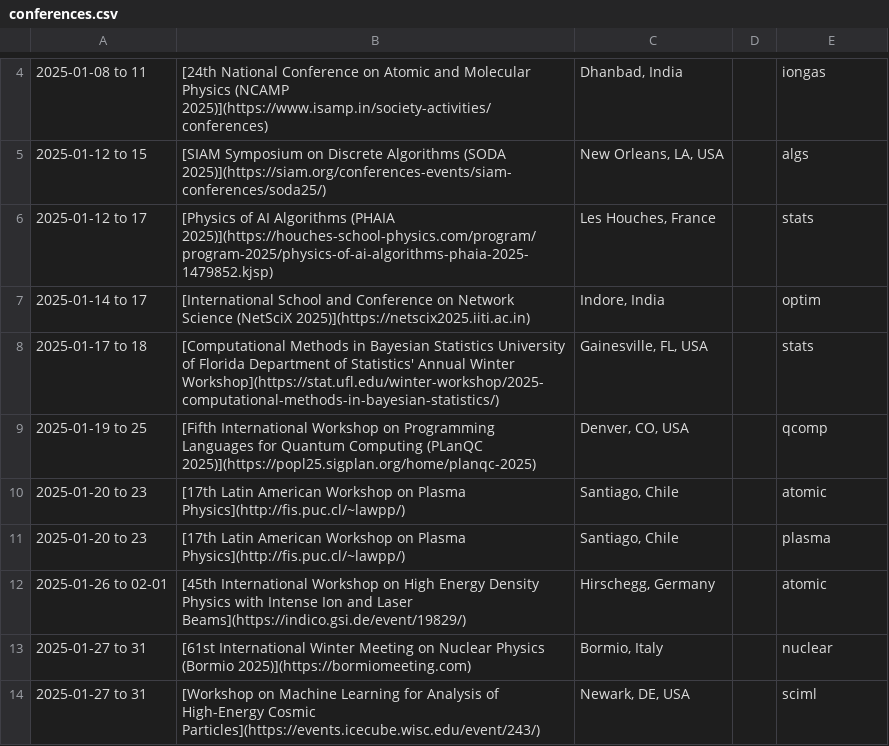
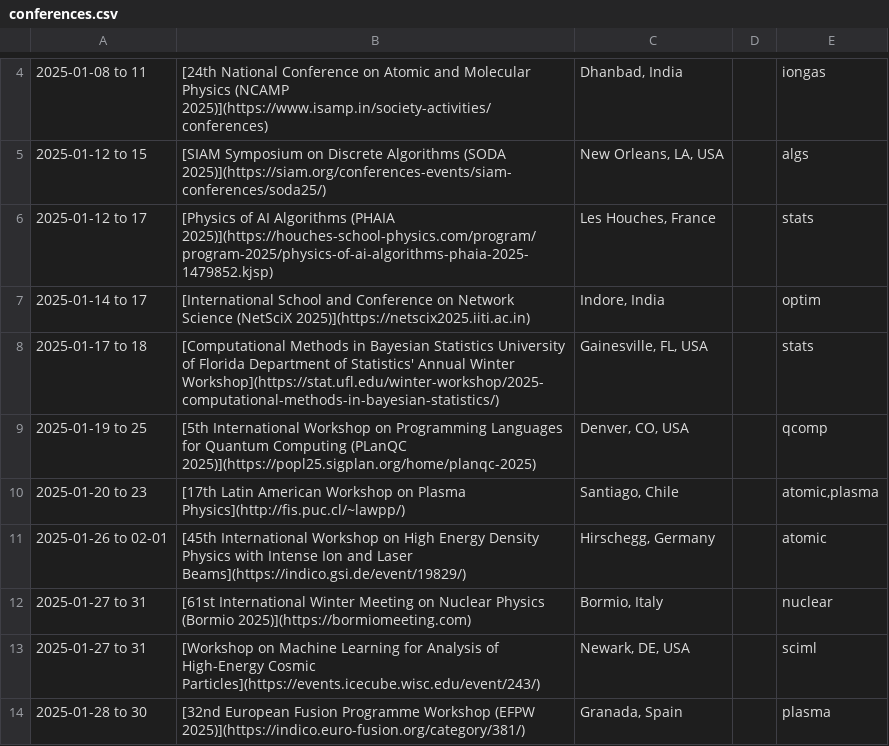
Before and after one commit to bjbraams/calendars, a CSV file: _data/conferences.csv, drawn as a sheet; only a part is shown, gaps mark what is left out; the shorter side is filled out with more unchanged rows; the diff covers the shown part only.

```diff
--- a/_data/conferences.csv
+++ b/_data/conferences.csv
@@ -8,5 +8,4 @@
 2025-01-17 to 18|[Computational Methods in Bayesian Statistics University of Florida Department of Statistics' Annual Winter Workshop](https://stat.ufl.edu/winter-workshop/2025-computational-methods-in-bayesian-statistics/)|Gainesville, FL, USA||stats
-2025-01-19 to 25|[Fifth International Workshop on Programming Languages for Quantum Computing (PLanQC 2025)](https://popl25.sigplan.org/home/planqc-2025)|Denver, CO, USA||qcomp
-2025-01-20 to 23|[17th Latin American Workshop on Plasma Physics](http://fis.puc.cl/~lawpp/)|Santiago, Chile||atomic
-2025-01-20 to 23|[17th Latin American Workshop on Plasma Physics](http://fis.puc.cl/~lawpp/)|Santiago, Chile||plasma
+2025-01-19 to 25|[5th International Workshop on Programming Languages for Quantum Computing (PLanQC 2025)](https://popl25.sigplan.org/home/planqc-2025)|Denver, CO, USA||qcomp
+2025-01-20 to 23|[17th Latin American Workshop on Plasma Physics](http://fis.puc.cl/~lawpp/)|Santiago, Chile||atomic,plasma
 2025-01-26 to 02-01|[45th International Workshop on High Energy Density Physics with Intense Ion and Laser Beams](https://indico.gsi.de/event/19829/)|Hirschegg, Germany||atomic
```
Also changed, not shown: 4 removed rows and 11 edited cells elsewhere in this file, 1 other file.
